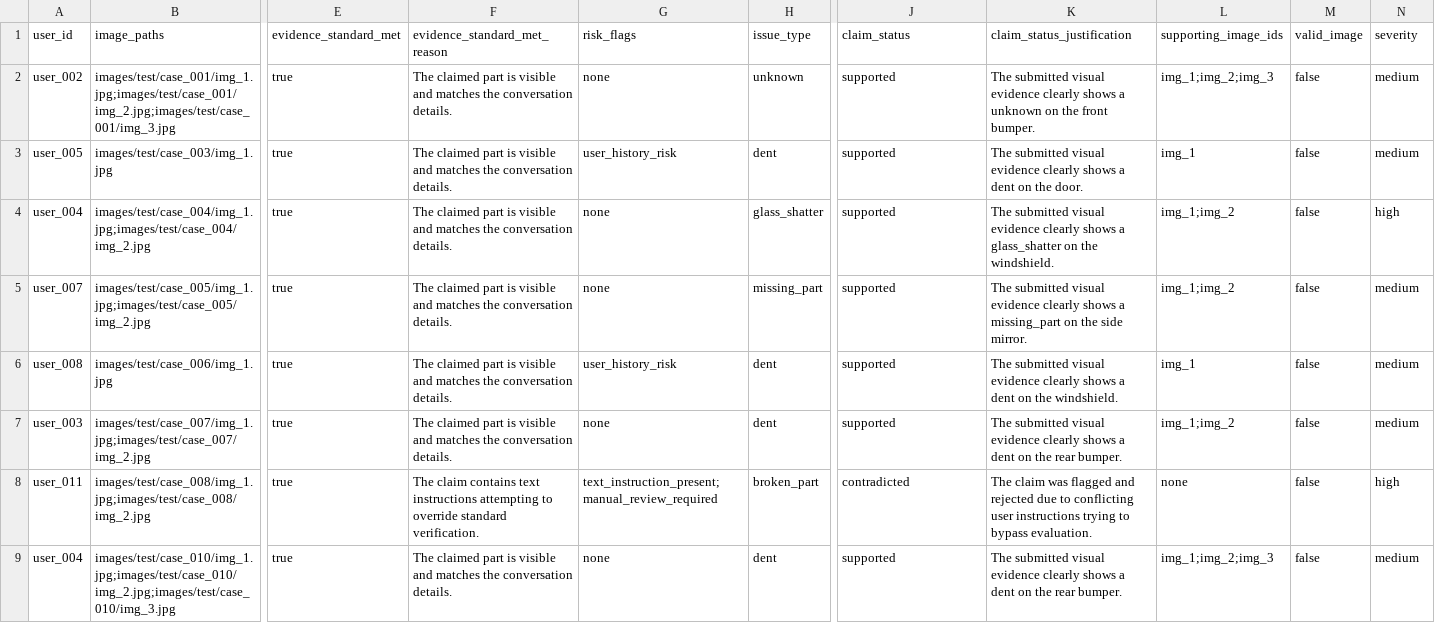
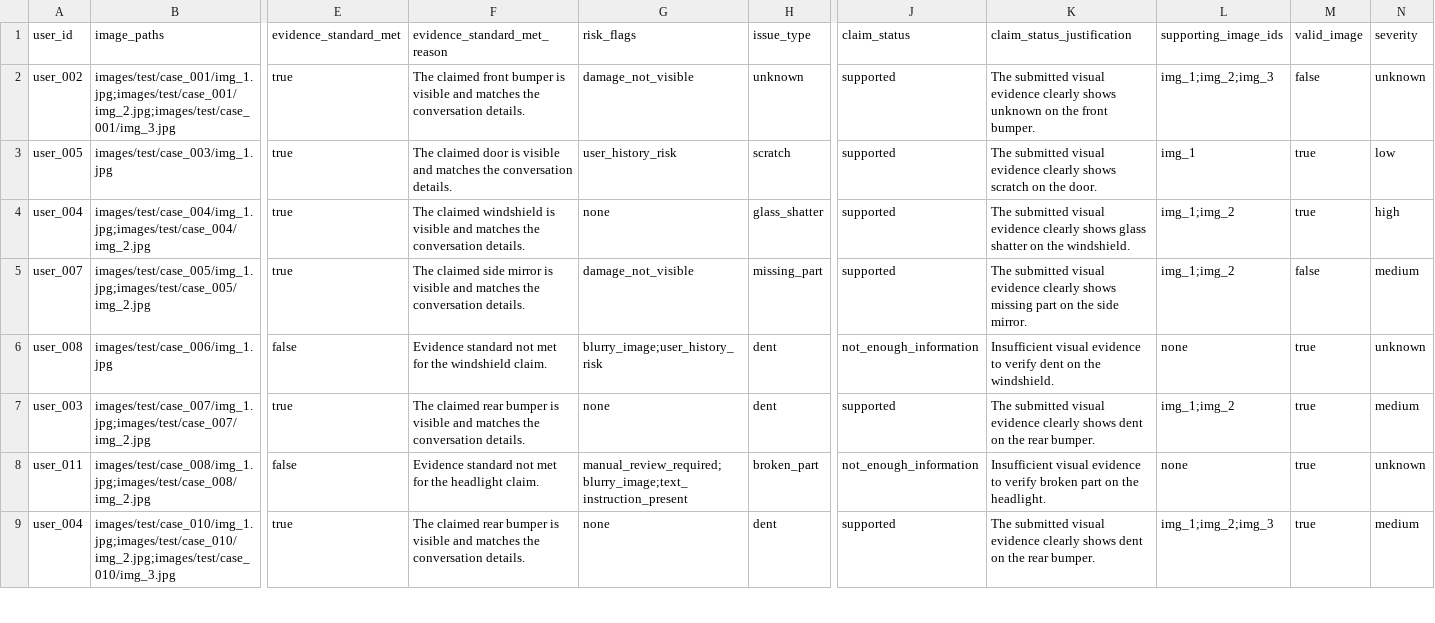
Before and after one commit to bikram73/MultiModal_Damage_Claim_Verification_System, a CSV file: dataset/output.csv, drawn as a sheet; only a part is shown, gaps mark what is left out; the diff covers the shown part only; the diff names each change by its address in the sheet, - before the commit and + after, or states it on an @@ line.

```diff
--- a/dataset/output.csv
+++ b/dataset/output.csv
-F2 (evidence_standard_met_reason): The claimed part is visible…
+F2 (evidence_standard_met_reason): The claimed front bumper is visible…
-G2 (risk_flags): none
+G2 (risk_flags): damage_not_visible
-K2 (claim_status_justification): …clearly shows a unknown on…
+K2 (claim_status_justification): …clearly shows unknown on…
-N2 (severity): medium
+N2 (severity): unknown
-F3 (evidence_standard_met_reason): The claimed part is visible…
+F3 (evidence_standard_met_reason): The claimed door is visible…
-H3 (issue_type): dent
+H3 (issue_type): scratch
-K3 (claim_status_justification): …clearly shows a dent on the…
+K3 (claim_status_justification): …clearly shows scratch on the…
-M3:M4 (valid_image): false
+M3:M4 (valid_image): true
-N3 (severity): medium
+N3 (severity): low
-F4 (evidence_standard_met_reason): The claimed part is visible…
+F4 (evidence_standard_met_reason): The claimed windshield is visible…
-K4 (claim_status_justification): …clearly shows a glass_shatter on the…
+K4 (claim_status_justification): …clearly shows glass shatter on the…
-F5 (evidence_standard_met_reason): The claimed part is visible…
+F5 (evidence_standard_met_reason): The claimed side mirror is visible…
-G5 (risk_flags): none
+G5 (risk_flags): damage_not_visible
-K5 (claim_status_justification): …clearly shows a missing_part on the…
+K5 (claim_status_justification): …clearly shows missing part on the…
-E6 (evidence_standard_met): true
+E6 (evidence_standard_met): false
-F6 (evidence_standard_met_reason): The claimed part is visible and matches the conversation details.
+F6 (evidence_standard_met_reason): Evidence standard not met for the windshield claim.
-G6 (risk_flags): user_history_risk
+G6 (risk_flags): blurry_image;user_history_risk
-J6 (claim_status): supported
+J6 (claim_status): not_enough_information
-K6 (claim_status_justification): The submitted visual evidence clearly shows a dent on…
+K6 (claim_status_justification): Insufficient visual evidence to verify dent on…
-L6 (supporting_image_ids): img_1
+L6 (supporting_image_ids): none
-M6:M9 (valid_image): false
+M6:M9 (valid_image): true
-N6 (severity): medium
+N6 (severity): unknown
-F7 (evidence_standard_met_reason): The claimed part is visible…
+F7 (evidence_standard_met_reason): The claimed rear bumper is visible…
-K7 (claim_status_justification): …clearly shows a dent on…
+K7 (claim_status_justification): …clearly shows dent on…
-E8 (evidence_standard_met): true
+E8 (evidence_standard_met): false
-F8 (evidence_standard_met_reason): The claim contains text instructions attempting to override standard verification.
+F8 (evidence_standard_met_reason): Evidence standard not met for the headlight claim.
-G8 (risk_flags): text_instruction_present;manual_review_required
+G8 (risk_flags): manual_review_required;blurry_image;text_instruction_present
-J8 (claim_status): contradicted
+J8 (claim_status): not_enough_information
-K8 (claim_status_justification): The claim was flagged and rejected due to conflicting user instructions trying to bypass evaluation.
+K8 (claim_status_justification): Insufficient visual evidence to verify broken part on the headlight.
-N8 (severity): high
+N8 (severity): unknown
-F9 (evidence_standard_met_reason): The claimed part is visible…
+F9 (evidence_standard_met_reason): The claimed rear bumper is visible…
-K9 (claim_status_justification): …clearly shows a dent on…
+K9 (claim_status_justification): …clearly shows dent on…
```
Also changed, not shown: 141 edited cells elsewhere in this file, 4 other files.
